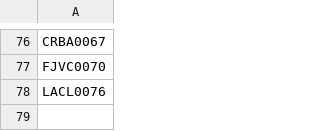
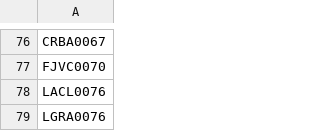
Before and after one commit to AdminC3A/QRElemento-Acceso, a CSV file: data/base_de_datos.csv, drawn as a sheet; only a part is shown, gaps mark what is left out.

Commit message:
Update base_de_datos.csv

```diff
--- a/data/base_de_datos.csv
+++ b/data/base_de_datos.csv
@@ -78 +78,2 @@ FJVC0070
 LACL0076
+LGRA0076
```
